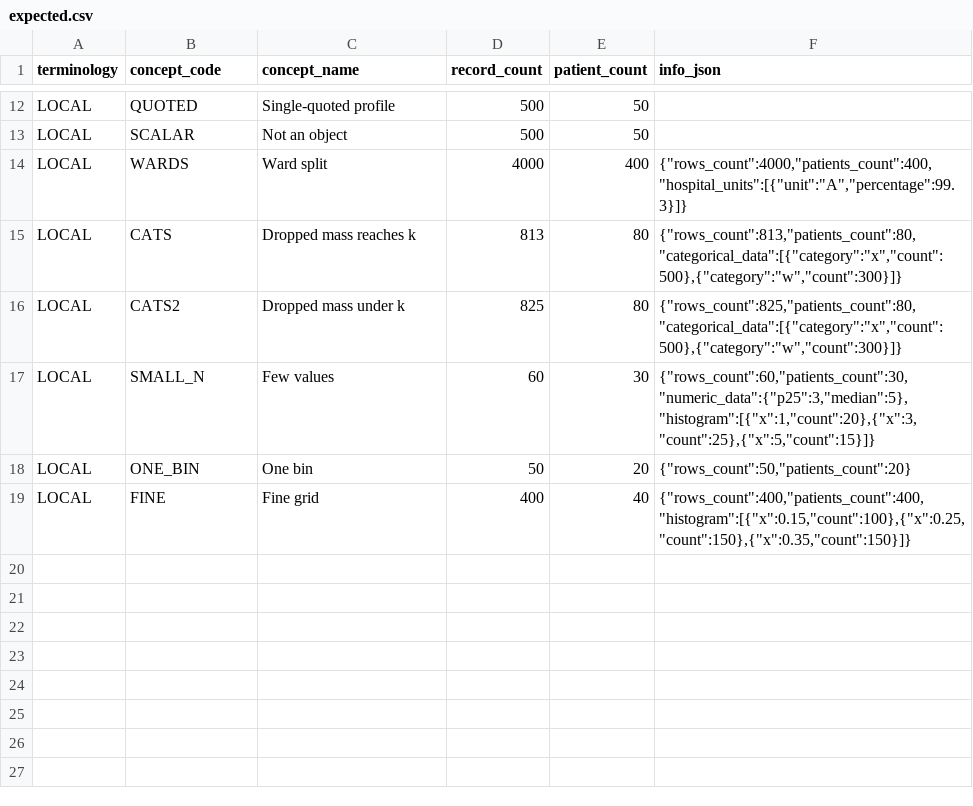
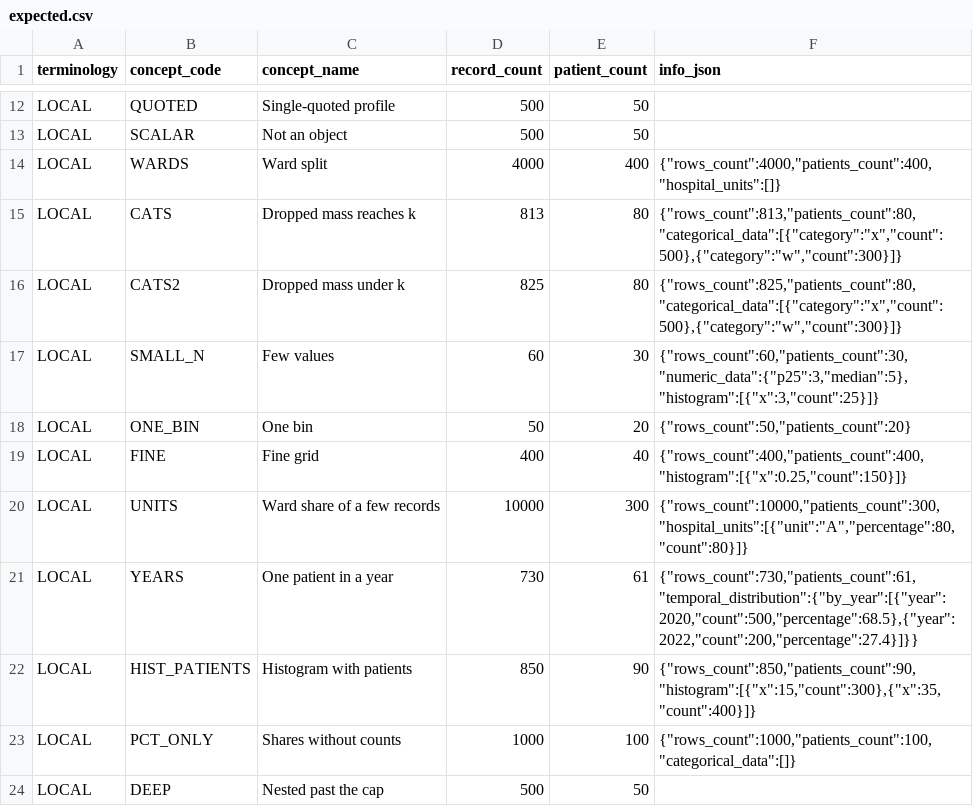
Before and after one commit to BorisDelange/Linkr, a CSV file: apps/web/src/lib/concept-mapping/__fixtures__/export-masking/expected.csv, drawn as a sheet; only a part is shown, gaps mark what is left out.

```diff
--- a/apps/web/src/lib/concept-mapping/__fixtures__/export-masking/expected.csv
+++ b/apps/web/src/lib/concept-mapping/__fixtures__/export-masking/expected.csv
@@ -13,7 +13,12 @@ LOCAL,QUOTED,Single-quoted profile,500,50,
 LOCAL,SCALAR,Not an object,500,50,
-LOCAL,WARDS,Ward split,4000,400,"{""rows_count"":4000,""patients_count"":400,""hospital_units"":[{""unit"":""A"",""percentage"":99.3}]}"
+LOCAL,WARDS,Ward split,4000,400,"{""rows_count"":4000,""patients_count"":400,""hospital_units"":[]}"
 LOCAL,CATS,Dropped mass reaches k,813,80,"{""rows_count"":813,""patients_count"":80,""categorical_data"":[{""category"":""x"",""count"":500},{""category"":""w"",""count"":300}]}"
 LOCAL,CATS2,Dropped mass under k,825,80,"{""rows_count"":825,""patients_count"":80,""categorical_data"":[{""category"":""x"",""count"":500},{""category"":""w"",""count"":300}]}"
-LOCAL,SMALL_N,Few values,60,30,"{""rows_count"":60,""patients_count"":30,""numeric_data"":{""p25"":3,""median"":5},""histogram"":[{""x"":1,""count"":20},{""x"":3,""count"":25},{""x"":5,""count"":15}]}"
+LOCAL,SMALL_N,Few values,60,30,"{""rows_count"":60,""patients_count"":30,""numeric_data"":{""p25"":3,""median"":5},""histogram"":[{""x"":3,""count"":25}]}"
 LOCAL,ONE_BIN,One bin,50,20,"{""rows_count"":50,""patients_count"":20}"
-LOCAL,FINE,Fine grid,400,40,"{""rows_count"":400,""patients_count"":400,""histogram"":[{""x"":0.15,""count"":100},{""x"":0.25,""count"":150},{""x"":0.35,""count"":150}]}"
+LOCAL,FINE,Fine grid,400,40,"{""rows_count"":400,""patients_count"":400,""histogram"":[{""x"":0.25,""count"":150}]}"
+LOCAL,UNITS,Ward share of a few records,10000,300,"{""rows_count"":10000,""patients_count"":300,""hospital_units"":[{""unit"":""A"",""percentage"":80,""count"":80}]}"
+LOCAL,YEARS,One patient in a year,730,61,"{""rows_count"":730,""patients_count"":61,""temporal_distribution"":{""by_year"":[{""year"":2020,""count"":500,""percentage"":68.5},{""year"":2022,""count"":200,""percentage"":27.4}]}}"
+LOCAL,HIST_PATIENTS,Histogram with patients,850,90,"{""rows_count"":850,""patients_count"":90,""histogram"":[{""x"":15,""count"":300},{""x"":35,""count"":400}]}"
+LOCAL,PCT_ONLY,Shares without counts,1000,100,"{""rows_count"":1000,""patients_count"":100,""categorical_data"":[]}"
+LOCAL,DEEP,Nested past the cap,500,50,
```
Also changed, not shown: apps/web/src/lib/concept-mapping/__fixtures__/export-masking/input-cp1252.csv, apps/web/src/lib/concept-mapping/__fixtures__/export-masking/input.csv, 5 other files.
